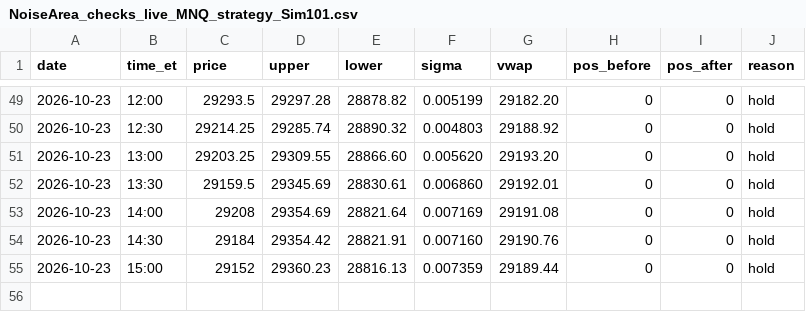
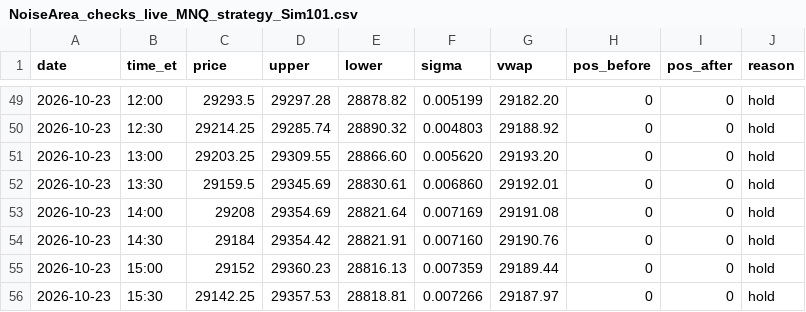
Before and after one commit to Linderwow/NoiseArea, a CSV file: nt8/agent_exports/NoiseArea_checks_live_MNQ_strategy_Sim101.csv, drawn as a sheet; only a part is shown, gaps mark what is left out.

Commit message:
Auto-sync from live: 2 file(s) - NoiseArea_checks_live_MNQ_strategy_Sim101.csv, clock_offset.csv
Verified before commit: secrets, sync corruption, python/json, append-only ledgers.
Committed by tools/autopush.py.

```diff
--- a/nt8/agent_exports/NoiseArea_checks_live_MNQ_strategy_Sim101.csv
+++ b/nt8/agent_exports/NoiseArea_checks_live_MNQ_strategy_Sim101.csv
@@ -55 +55,2 @@ date,time_et,price,upper,lower,sigma,vwap,pos_before,pos_after,reason
 2026-10-23,15:00,29152,29360.23,28816.13,0.007359,29189.44,0,0,hold
+2026-10-23,15:30,29142.25,29357.53,28818.81,0.007266,29187.97,0,0,hold
```
Also changed, not shown: nt8/agent_exports/records/clock_offset.csv.
